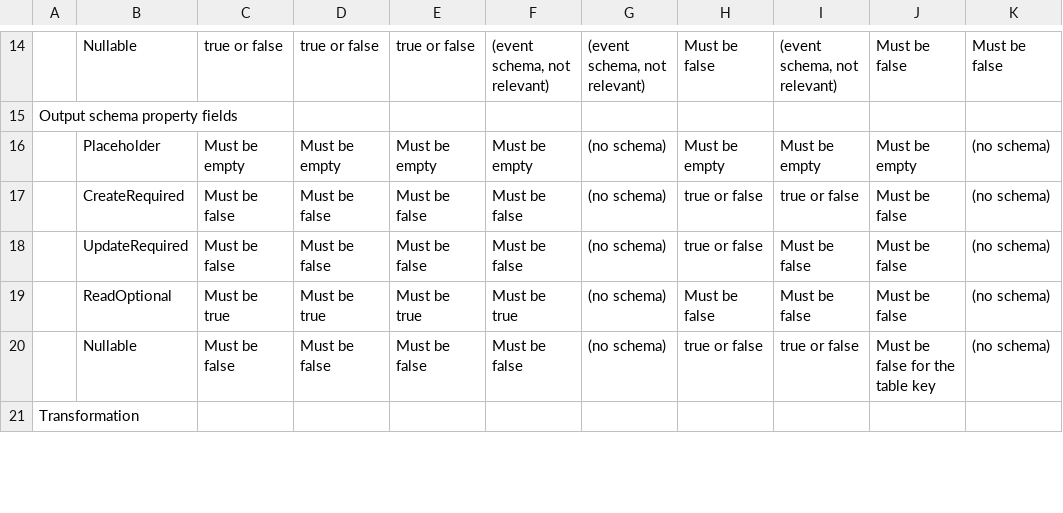
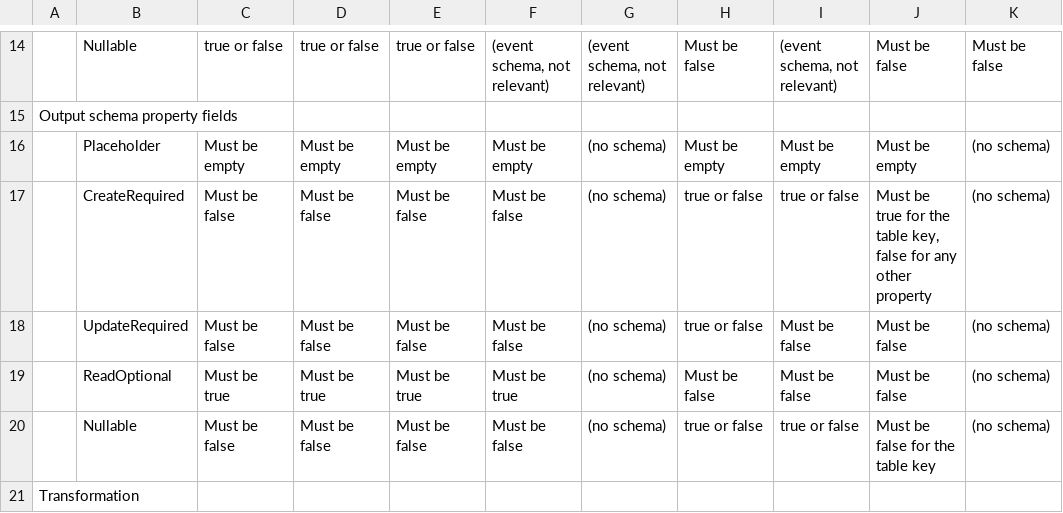
Before and after one commit to krenalis/krenalis, a CSV file: core/Actions.csv, drawn as a sheet; only a part is shown, gaps mark what is left out.

Commit message:
core: update `Actions.csv` about CreateRequired for table key property

```diff
--- a/core/Actions.csv
+++ b/core/Actions.csv
@@ -16,3 +16,3 @@ Output schema property fields,,,,,,,,,,
 ,Placeholder,Must be empty,Must be empty,Must be empty,Must be empty,(no schema),Must be empty,Must be empty,Must be empty,(no schema)
-,CreateRequired,Must be false,Must be false,Must be false,Must be false,(no schema),true or false,true or false,Must be false,(no schema)
+,CreateRequired,Must be false,Must be false,Must be false,Must be false,(no schema),true or false,true or false,"Must be true for the table key, false for any other property",(no schema)
 ,UpdateRequired,Must be false,Must be false,Must be false,Must be false,(no schema),true or false,Must be false,Must be false,(no schema)
```
